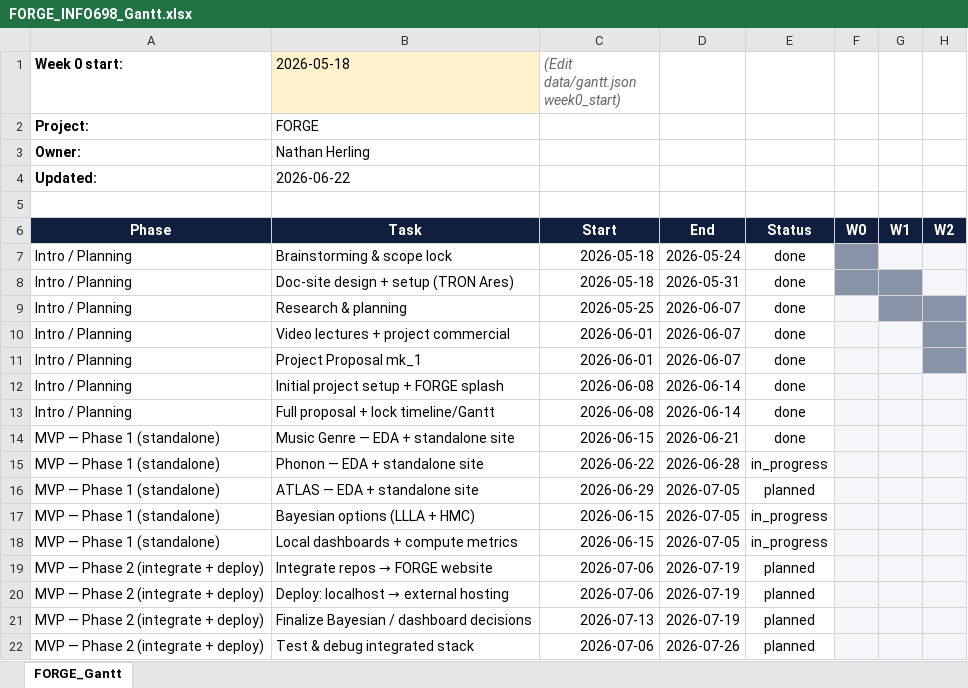
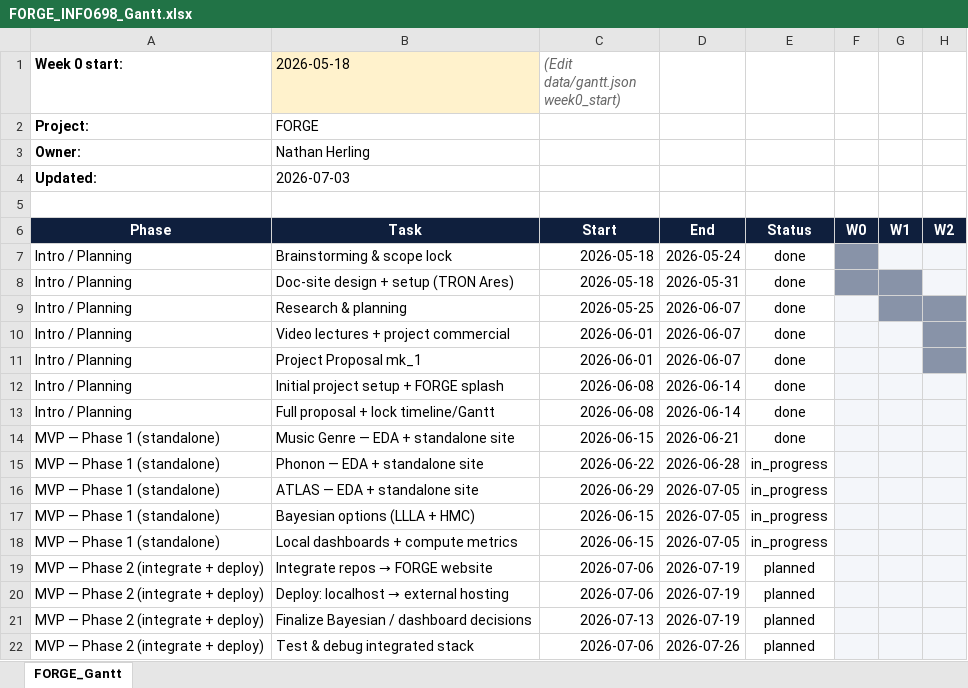
Before and after one commit to N-Herling-Mk1/INFO_698_documentation, an Excel workbook: FORGE_INFO698_Gantt.xlsx, sheet FORGE_Gantt, drawn as a sheet; only a part is shown; values as stored, in another font and other column widths than the file's, no borders; the diff names each change by its address in the sheet, - before the commit and + after, or states it on an @@ line.

Commit message:
Update for week of Fri. July 03 26

```diff
--- a/FORGE_INFO698_Gantt.xlsx (sheet FORGE_Gantt)
+++ b/FORGE_INFO698_Gantt.xlsx (sheet FORGE_Gantt)
-B4 (2026-05-18): 2026-06-22
+B4 (2026-05-18): 2026-07-03
-E16: planned
+E16: in_progress
```
Also changed, not shown: 5 other files.
